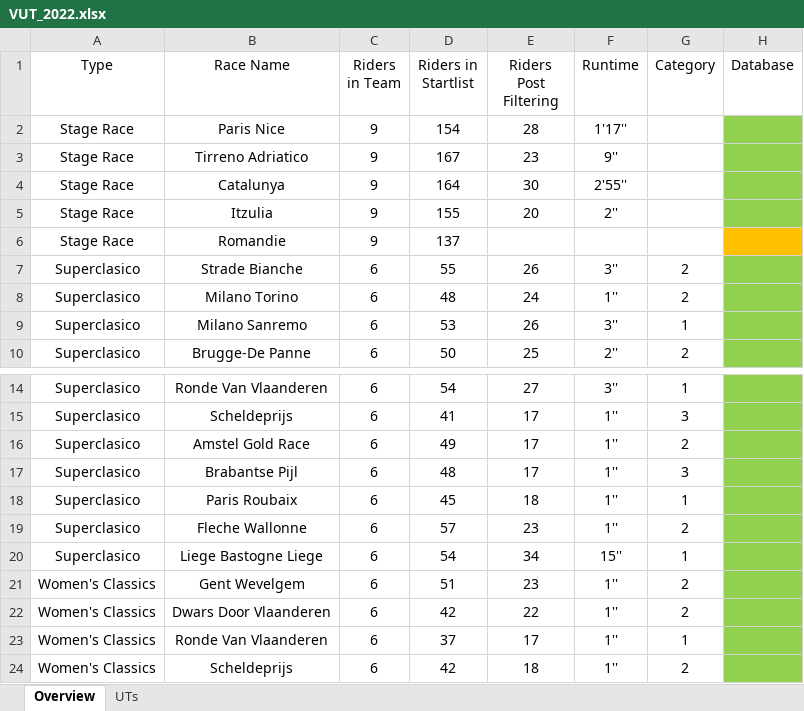
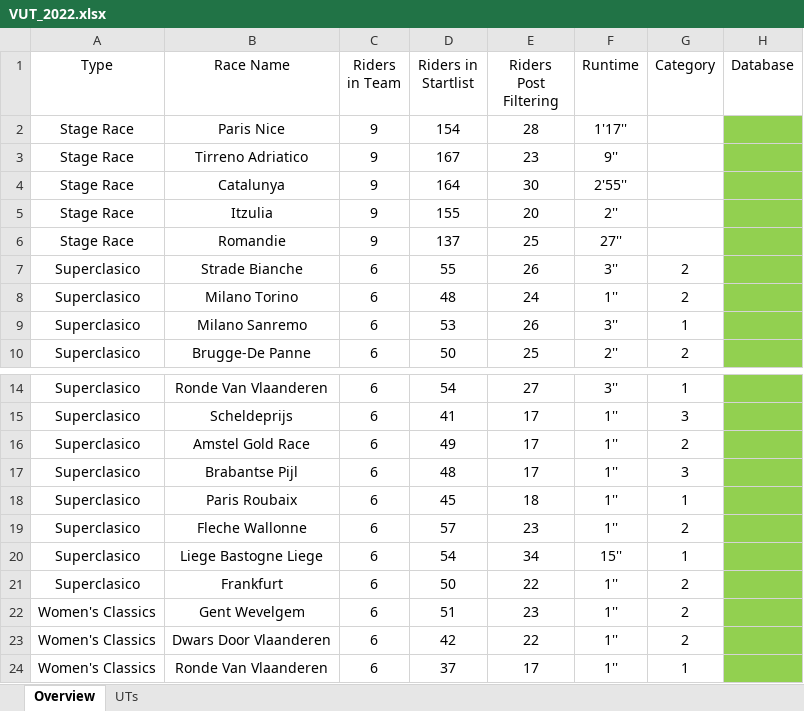
Before and after one commit to CalumLonie/velogames-ultimate-team, an Excel workbook: VUT_2022.xlsx, sheet Overview, drawn as a sheet; only a part is shown, gaps mark what is left out; the shorter side is filled out with more unchanged rows; values as stored, in another font and other column widths than the file's, no borders; the diff names each change by its address in the sheet, - before the commit and + after, or states it on an @@ line.

Commit message:
Updated with Romandie and Eschborn-Frankfurt results

```diff
--- a/VUT_2022.xlsx (sheet Overview)
+++ b/VUT_2022.xlsx (sheet Overview)
-E6 (Riders Post Filtering): (empty)
+E6 (Riders Post Filtering): 25
-F6 (Runtime): (empty)
+F6 (Runtime): 27''
-H6 fill: #FFC000
+H6 fill: #92D050
+row 21: Superclasico | Frankfurt | 6 | 50 | 22 | 1'' | 2
```
Also changed, not shown: sheet UTs.
